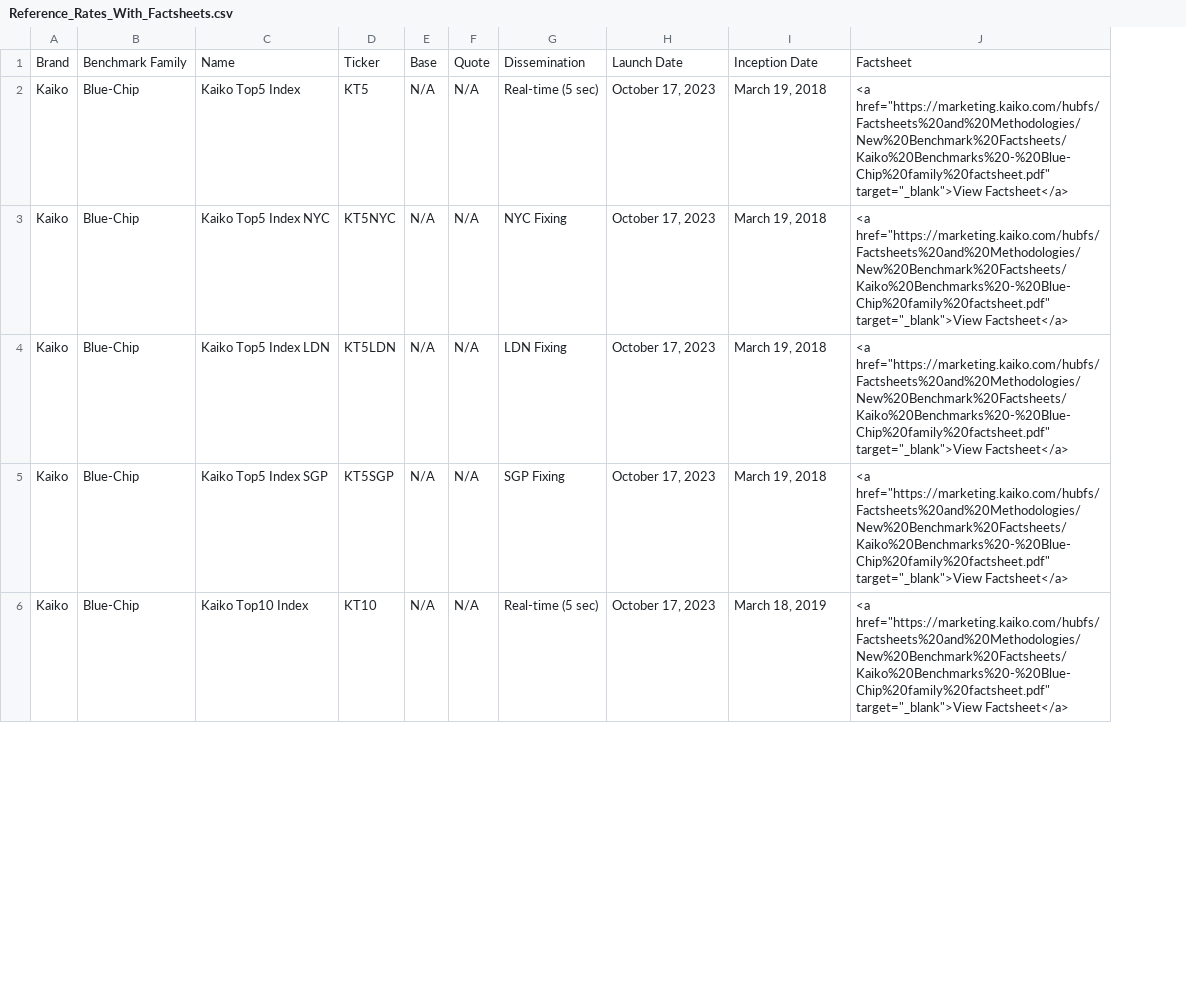
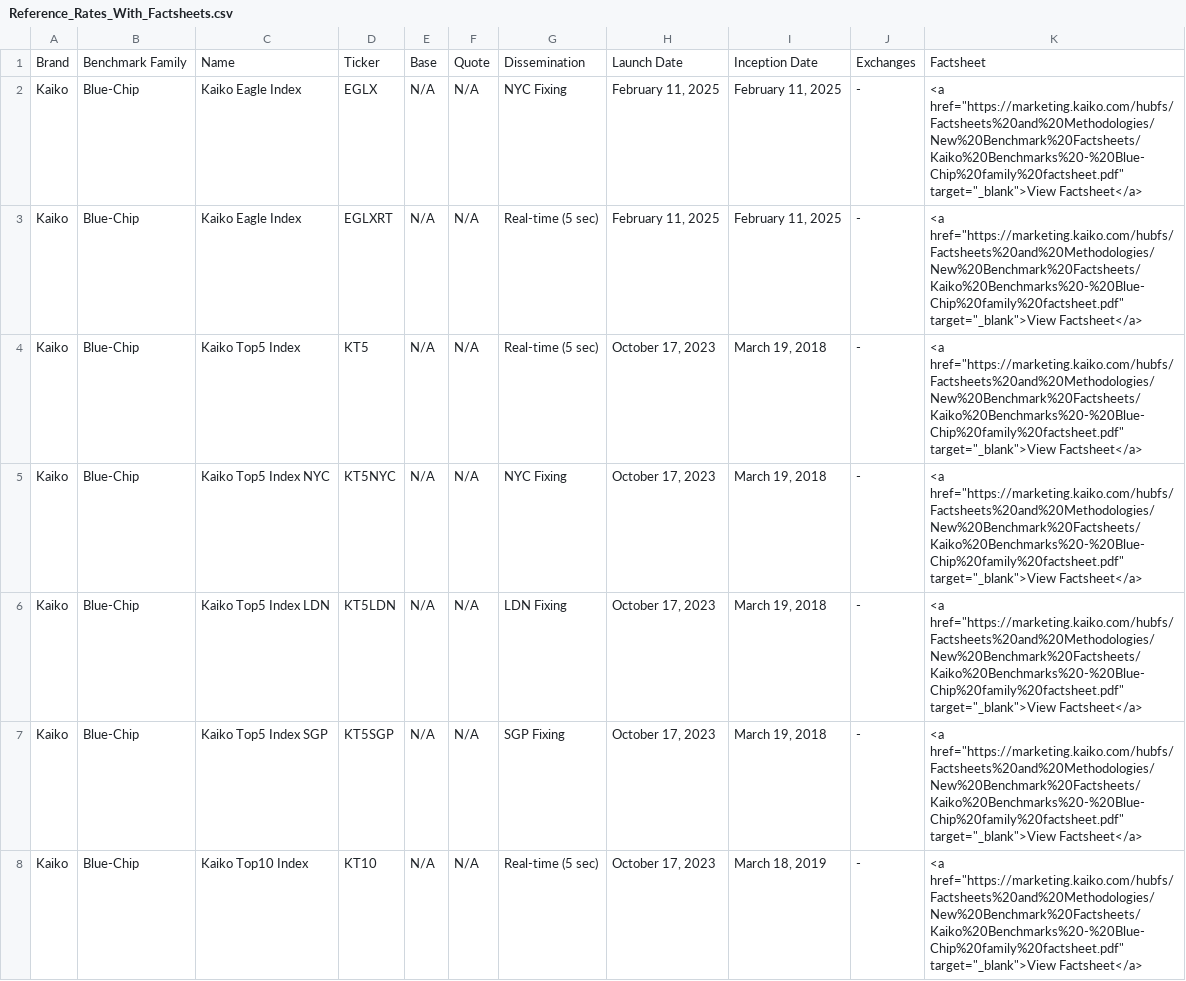
Before and after one commit to rdavill/kaiko_indices_coverage_single, a CSV file: Reference_Rates_With_Factsheets.csv, drawn as a sheet; only a part is shown; addresses are those after the commit; the diff covers the shown part only; the diff names each change by its address in the sheet, - before the commit and + after, or states it on an @@ line.

```diff
--- a/Reference_Rates_With_Factsheets.csv
+++ b/Reference_Rates_With_Factsheets.csv
+column J, row 1: Exchanges; rows 4-8: all -
+row 2: Kaiko | Blue-Chip | Kaiko Eagle Index | EGLX | N/A | N/A | NYC Fixing | February 11, 2025 | February 11, 2025 | - | <a href="https://marketing.kaiko.com/hubfs/Factsheets%20and%20Methodologies/New%20Benchmark%20Factsheets/Kaiko%20Benchmarks%20-%20Blue-Chip%20family%20factsheet.pdf" target="_blank">View Factsheet</a>
+row 3: Kaiko | Blue-Chip | Kaiko Eagle Index | EGLXRT | N/A | N/A | Real-time (5 sec) | February 11, 2025 | February 11, 2025 | - | <a href="https://marketing.kaiko.com/hubfs/Factsheets%20and%20Methodologies/New%20Benchmark%20Factsheets/Kaiko%20Benchmarks%20-%20Blue-Chip%20family%20factsheet.pdf" target="_blank">View Factsheet</a>
```
Also changed, not shown: 4 edited cells elsewhere in this file, Reference_Rates_Coverage.csv.
